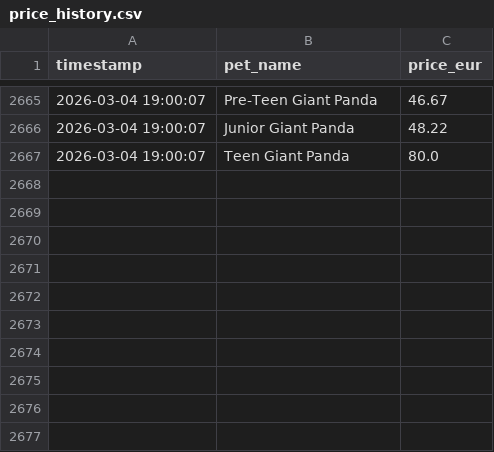
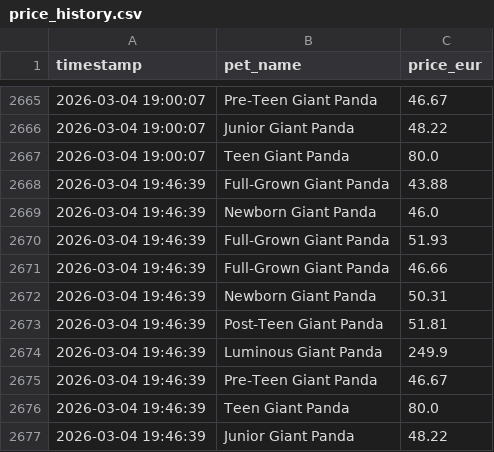
Before and after one commit to anmton/strapets-tracker, a CSV file: price_history.csv, drawn as a sheet; only a part is shown, gaps mark what is left out.

```diff
--- a/price_history.csv
+++ b/price_history.csv
@@ -2667 +2667,11 @@ timestamp,pet_name,price_eur
 2026-03-04 19:00:07,Teen Giant Panda,80.0
+2026-03-04 19:46:39,Full-Grown Giant Panda,43.88
+2026-03-04 19:46:39,Newborn Giant Panda,46.0
+2026-03-04 19:46:39,Full-Grown Giant Panda,51.93
+2026-03-04 19:46:39,Full-Grown Giant Panda,46.66
+2026-03-04 19:46:39,Newborn Giant Panda,50.31
+2026-03-04 19:46:39,Post-Teen Giant Panda,51.81
+2026-03-04 19:46:39,Luminous Giant Panda,249.9
+2026-03-04 19:46:39,Pre-Teen Giant Panda,46.67
+2026-03-04 19:46:39,Teen Giant Panda,80.0
+2026-03-04 19:46:39,Junior Giant Panda,48.22
```
Also changed, not shown: 1 other file.
